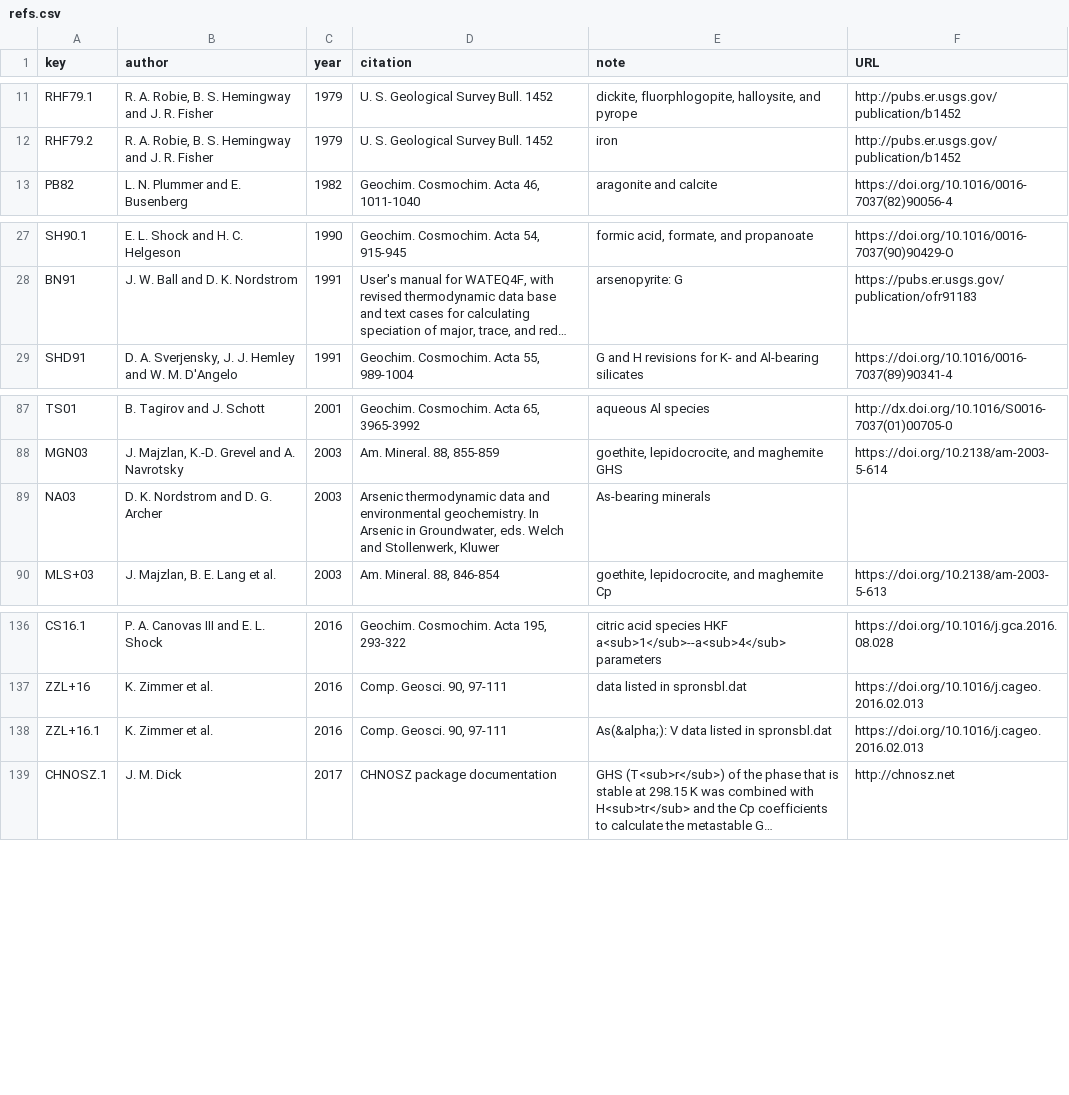
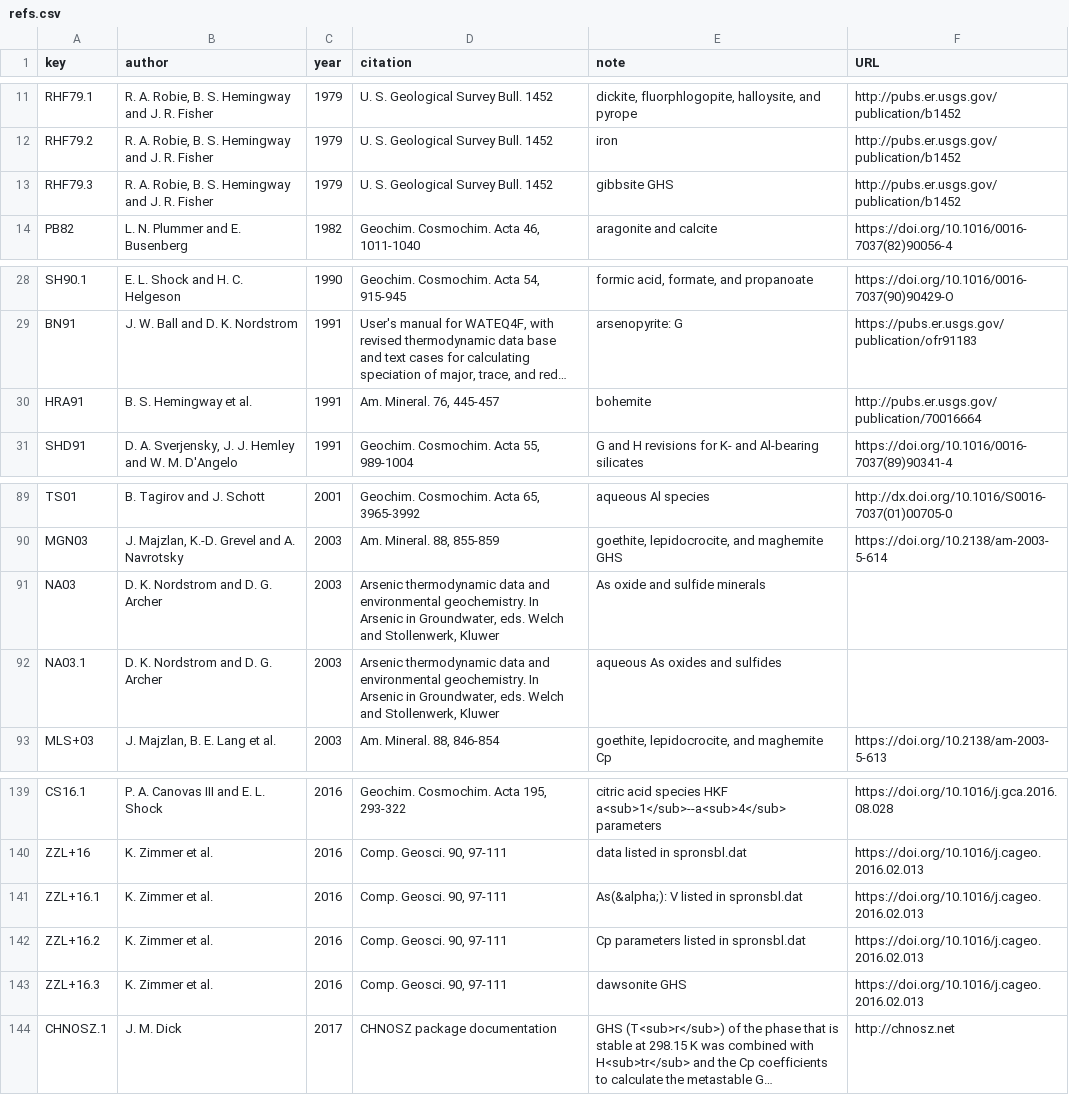
Before and after one commit to rforge/chnosz, a CSV file: pkg/CHNOSZ/data/refs.csv, drawn as a sheet; only a part is shown, gaps mark what is left out; long unchanged cells end in …; addresses are those after the commit; the diff names each change by its address in the sheet, - before the commit and + after, or states it on an @@ line.

Commit message:
more SUPCRTBL data (aqueous As species and Al minerals)
git-svn-id: svn://svn.r-forge.r-project.org/svnroot/chnosz@260 edb9625f-4e0d-4859-8d74-9fd3b1da38cb

```diff
--- a/pkg/CHNOSZ/data/refs.csv
+++ b/pkg/CHNOSZ/data/refs.csv
+row 13: RHF79.3 | R. A. Robie, B. S. Hemingway and J. R. Fisher | 1979 | U. S. Geological Survey Bull. 1452 | gibbsite GHS | http://pubs.er.usgs.gov/publication/b1452
+row 30: HRA91 | B. S. Hemingway et al. | 1991 | Am. Mineral. 76, 445-457 | bohemite | http://pubs.er.usgs.gov/publication/70016664
-E91 (note): As-bearing minerals
+E91 (note): As oxide and sulfide minerals
+row 92: NA03.1 | D. K. Nordstrom and D. G. Archer | 2003 | Arsenic thermodynamic data and environmental geochemistry. In Arsenic in Groundwater, eds. Welch and Stollenwerk, Kluwer | aqueous As oxides and sulfides
-E141 (note): As(&alpha;): V data listed in spronsbl.dat
+E141 (note): As(&alpha;): V listed in spronsbl.dat
+row 142: ZZL+16.2 | K. Zimmer et al. | 2016 | Comp. Geosci. 90, 97-111 | Cp parameters listed in spronsbl.dat | https://doi.org/10.1016/j.cageo.2016.02.013
+row 143: ZZL+16.3 | K. Zimmer et al. | 2016 | Comp. Geosci. 90, 97-111 | dawsonite GHS | https://doi.org/10.1016/j.cageo.2016.02.013
```
Also changed, not shown: 8 other files.
